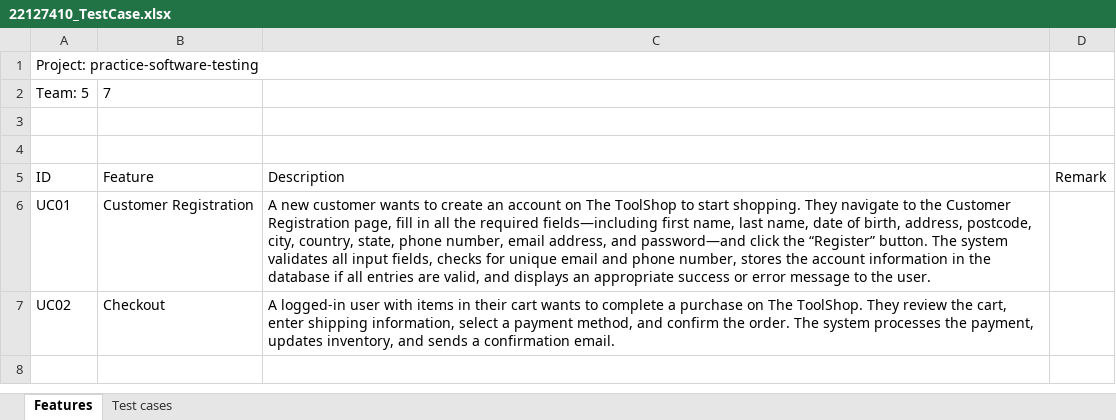
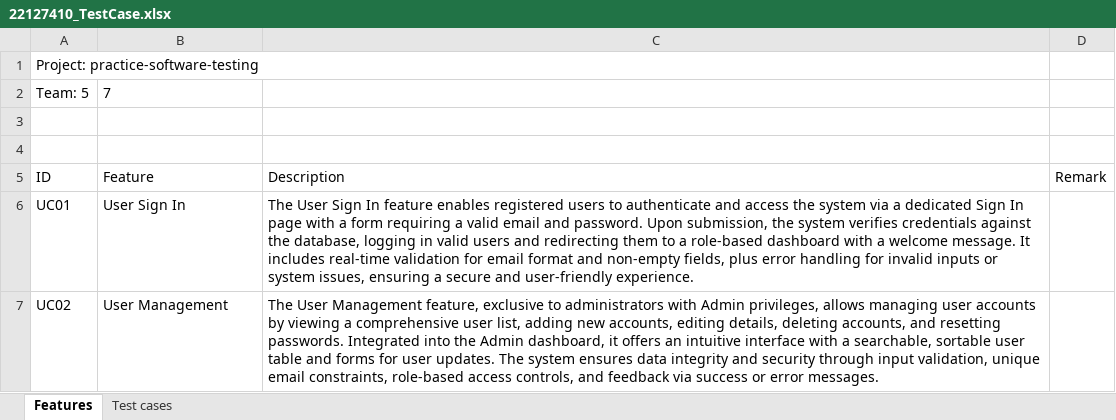
Before and after one commit to AvieTechy/Testing-PRJ-SM, an Excel workbook: project/HW3/22127410/22127410_DataGeneration_10/22127410_TestCase.xlsx, sheet Features, drawn as a sheet; values as stored, in another font and other column widths than the file's, no borders; table styles not drawn; the diff names each change by its address in the sheet, - before the commit and + after, or states it on an @@ line.

```diff
--- a/project/HW3/22127410/22127410_DataGeneration_10/22127410_TestCase.xlsx (sheet Features)
+++ b/project/HW3/22127410/22127410_DataGeneration_10/22127410_TestCase.xlsx (sheet Features)
-B6: Customer Registration
+B6: User Sign In
-C6: A new customer wants to create an account on The ToolShop to start shopping. They navigate to the Customer Registration page, fill in all the required fields—including first name, last name, date of birth, address, postcode, city, country, state, phone number, email address, and password—and click the “Register” button. The system validates all input fields, checks for unique email and phone number, stores the account information in the database if all entries are valid, and displays an appropriate success or error message to the user.
+C6: The User Sign In feature enables registered users to authenticate and access the system via a dedicated Sign In page with a form requiring a valid email and password. Upon submission, the system verifies credentials against the database, logging in valid users and redirecting them to a role-based dashboard with a welcome message. It includes real-time validation for email format and non-empty fields, plus error handling for invalid inputs or system issues, ensuring a secure and user-friendly experience.
-B7: Checkout
+B7: User Management
-C7: A logged-in user with items in their cart wants to complete a purchase on The ToolShop. They review the cart, enter shipping information, select a payment method, and confirm the order. The system processes the payment, updates inventory, and sends a confirmation email.
+C7: The User Management feature, exclusive to administrators with Admin privileges, allows managing user accounts by viewing a comprehensive user list, adding new accounts, editing details, deleting accounts, and resetting passwords. Integrated into the Admin dashboard, it offers an intuitive interface with a searchable, sortable user table and forms for user updates. The system ensures data integrity and security through input validation, unique email constraints, role-based access controls, and feedback via success or error messages.
```
Also changed, not shown: sheet Test cases, 1 other file.
